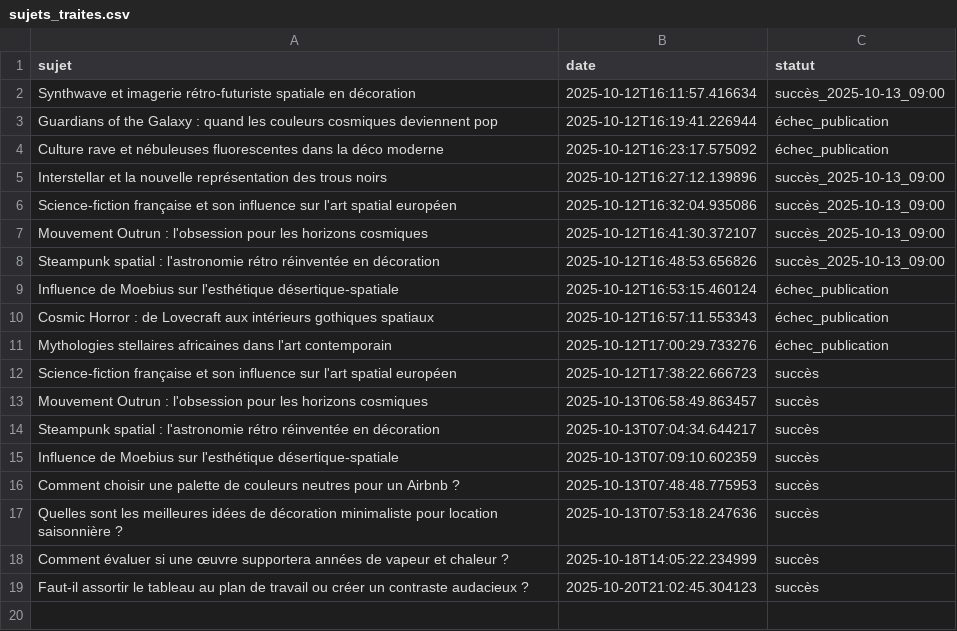
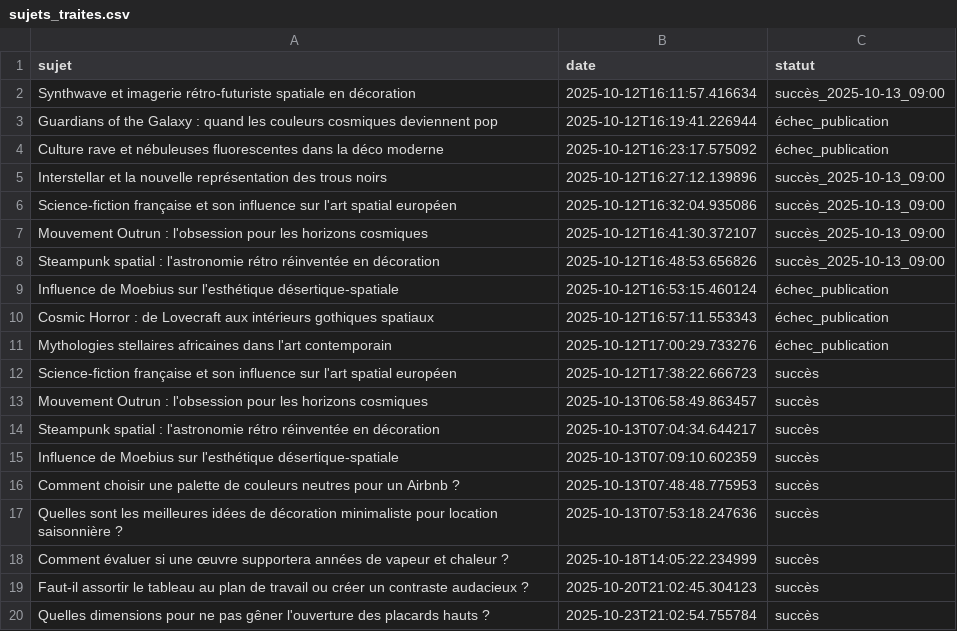
Before and after one commit to Metalosmose21/Cuisine-2, a CSV file: sujets_traites.csv, drawn as a sheet; the diff names each change by its address in the sheet, - before the commit and + after, or states it on an @@ line.

```diff
--- a/sujets_traites.csv
+++ b/sujets_traites.csv
+row 20: Quelles dimensions pour ne pas gêner l'ouverture des placards hauts ? | 2025-10-23T21:02:54.755784 | succès
```
Also changed, not shown: sujets.csv.
